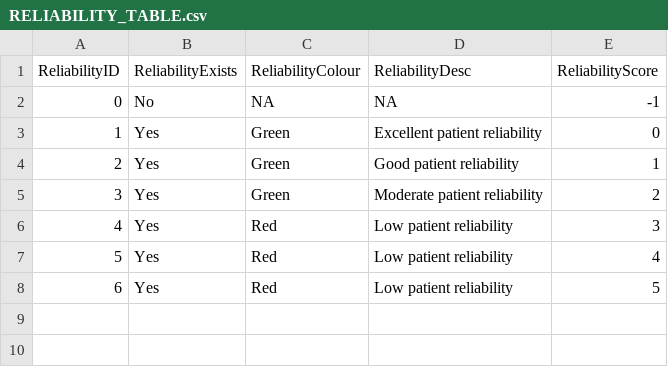
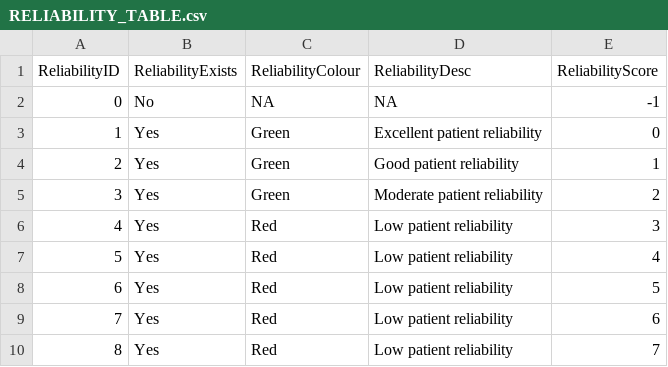
Before and after one commit to CITS3200-GROUP19/CITS3200, a CSV file: DATA_PROCESSING/CITS3200_schemas/RELIABILITY_TABLE.csv, drawn as a sheet.

Commit message:
full tables

```diff
--- a/DATA_PROCESSING/CITS3200_schemas/RELIABILITY_TABLE.csv
+++ b/DATA_PROCESSING/CITS3200_schemas/RELIABILITY_TABLE.csv
@@ -8 +8,3 @@ ReliabilityID,ReliabilityExists,ReliabilityColour,ReliabilityDesc,ReliabilitySco
 6,Yes,Red,Low patient reliability,5
+7,Yes,Red,Low patient reliability,6
+8,Yes,Red,Low patient reliability,7
```
Also changed, not shown: 8 other files.
